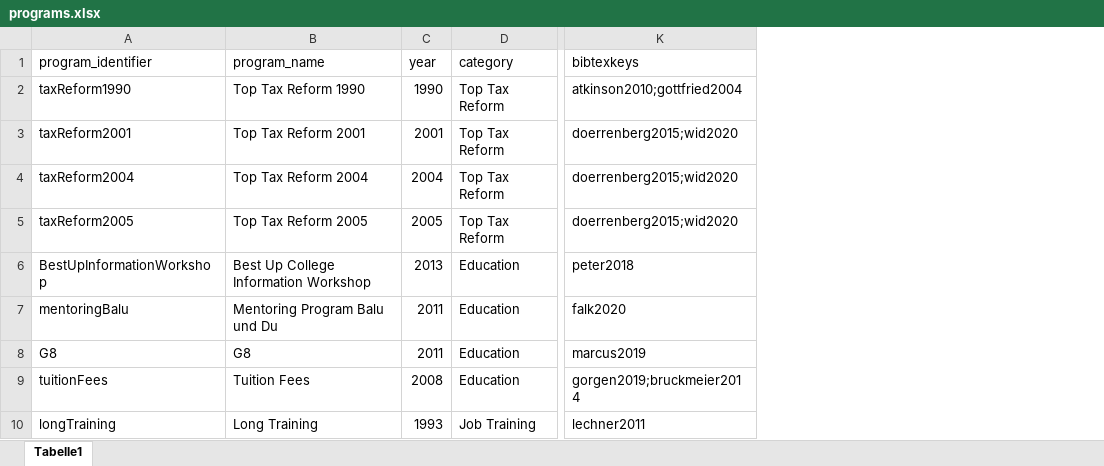
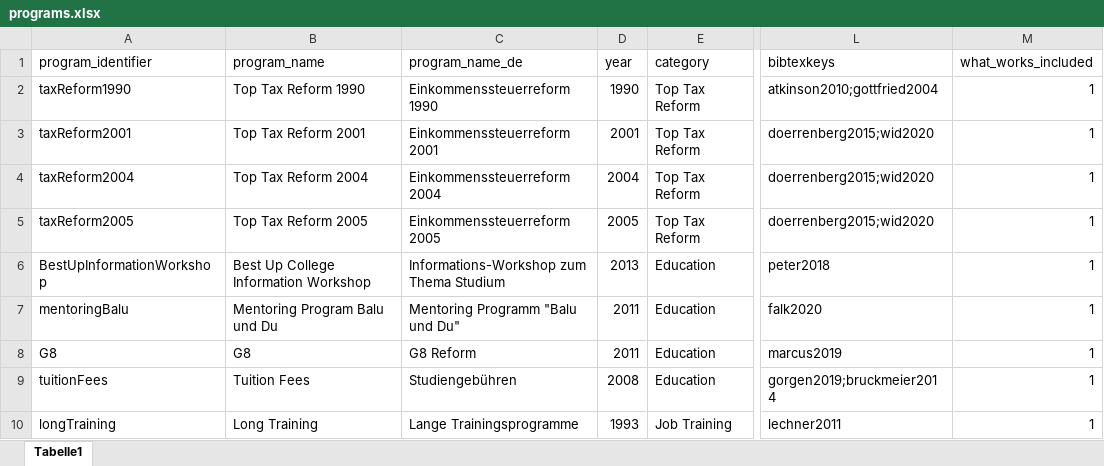
Before and after one commit to sbischl/mvpfDE, an Excel workbook: programs.xlsx, sheet Tabelle1, drawn as a sheet; only a part is shown, gaps mark what is left out; values as stored, in another font and other column widths than the file's, no borders; the diff names each change by its address in the sheet, - before the commit and + after, or states it on an @@ line.

Commit message:
added German reform names to programs.xlsx

```diff
--- a/programs.xlsx (sheet Tabelle1)
+++ b/programs.xlsx (sheet Tabelle1)
+column C (program_name_de), rows 2-10: Einkommenssteuerreform 1990 | Einkommenssteuerreform 2001 | Einkommenssteuerreform 2004 | Einkommenssteuerreform 2005 | Informations-Workshop zum Thema Studium | Mentoring Programm "Balu und Du" | G8 Reform | Studiengebühren | Lange Trainingsprogramme
+column M (what_works_included), rows 2-10: all 1
```
